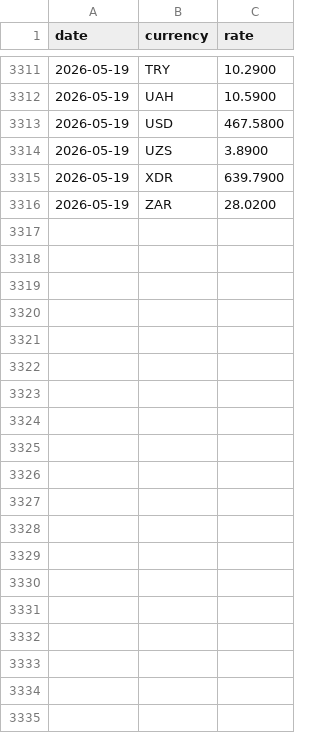
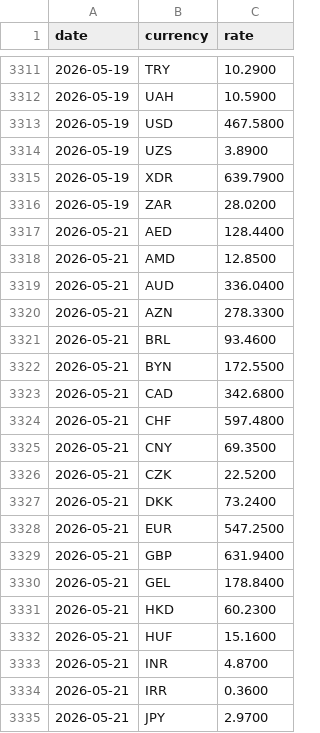
Before and after one commit to CurtisEllese/rk-rates, a CSV file: data/2026.csv, drawn as a sheet; only a part is shown, gaps mark what is left out; the diff covers the shown part only; the diff names each change by its address in the sheet, - before the commit and + after, or states it on an @@ line.

```diff
--- a/data/2026.csv
+++ b/data/2026.csv
+row 3317: 2026-05-21 | AED | 128.4400
+row 3318: 2026-05-21 | AMD | 12.8500
+row 3319: 2026-05-21 | AUD | 336.0400
+row 3320: 2026-05-21 | AZN | 278.3300
+row 3321: 2026-05-21 | BRL | 93.4600
+row 3322: 2026-05-21 | BYN | 172.5500
+row 3323: 2026-05-21 | CAD | 342.6800
+row 3324: 2026-05-21 | CHF | 597.4800
+row 3325: 2026-05-21 | CNY | 69.3500
+row 3326: 2026-05-21 | CZK | 22.5200
+row 3327: 2026-05-21 | DKK | 73.2400
+row 3328: 2026-05-21 | EUR | 547.2500
+row 3329: 2026-05-21 | GBP | 631.9400
+row 3330: 2026-05-21 | GEL | 178.8400
+row 3331: 2026-05-21 | HKD | 60.2300
+row 3332: 2026-05-21 | HUF | 15.1600
+row 3333: 2026-05-21 | INR | 4.8700
+row 3334: 2026-05-21 | IRR | 0.3600
+row 3335: 2026-05-21 | JPY | 2.9700
```
Also changed, not shown: 20 added rows elsewhere in this file, 1 other file.
